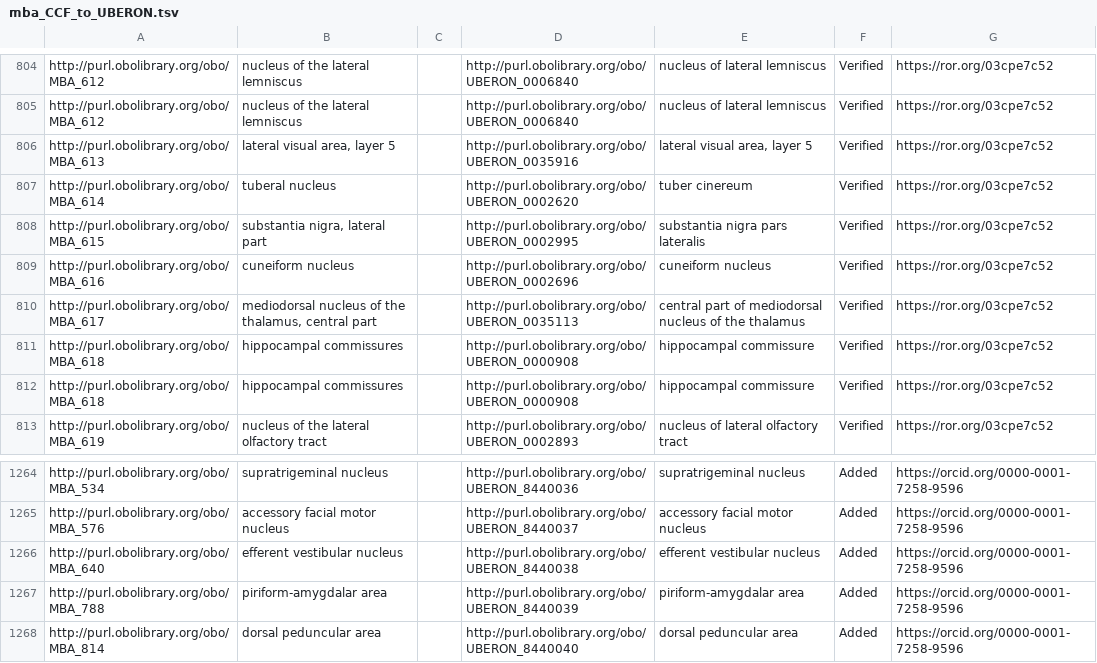
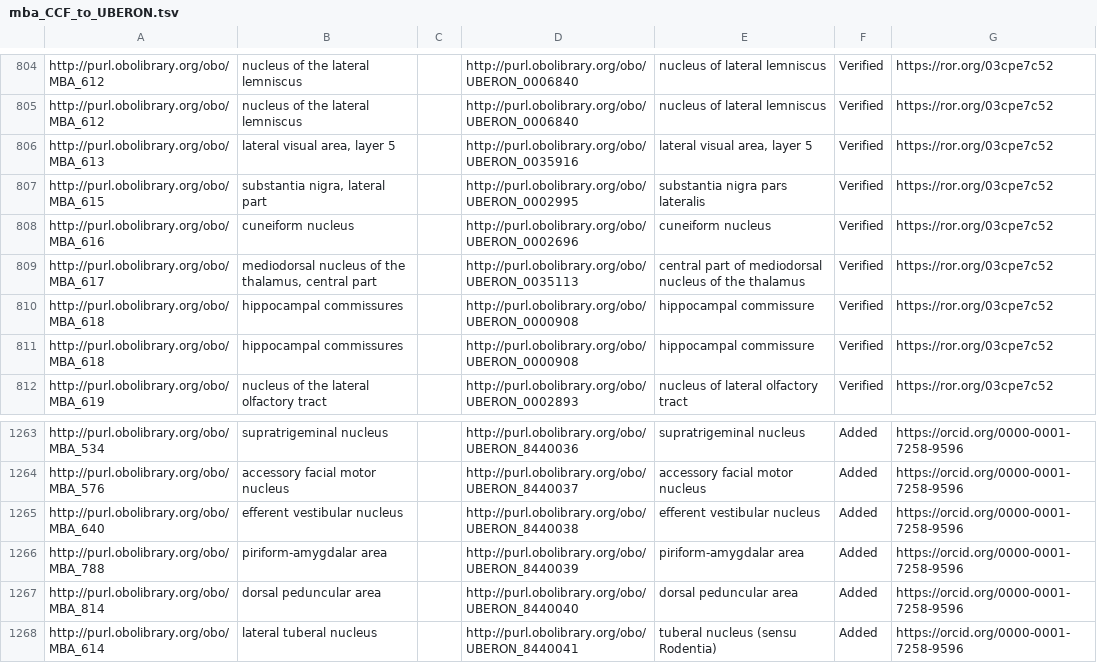
Before and after one commit to shawntanzk/ABA_Uberon, a TSV file: src/robot_templates/mba_CCF_to_UBERON.tsv, drawn as a sheet; only a part is shown, gaps mark what is left out; removed rows and columns are numbered as before the commit, all else as after; the diff names each change by its address in the sheet, - before the commit and + after, or states it on an @@ line.

```diff
--- a/src/robot_templates/mba_CCF_to_UBERON.tsv
+++ b/src/robot_templates/mba_CCF_to_UBERON.tsv
-row 807: http://purl.obolibrary.org/obo/MBA_614 | tuberal nucleus |  | http://purl.obolibrary.org/obo/UBERON_0002620 | tuber cinereum | Verified | https://ror.org/03cpe7c52
+row 1268: http://purl.obolibrary.org/obo/MBA_614 | lateral tuberal nucleus |  | http://purl.obolibrary.org/obo/UBERON_8440041 | tuberal nucleus (sensu Rodentia) | Added | https://orcid.org/0000-0001-7258-9596
```
Also changed, not shown: src/robot_templates/dmba_CCF_to_UBERON.tsv, src/robot_templates/dmba_CCF_to_UBERON_source.tsv, 2 other files.
